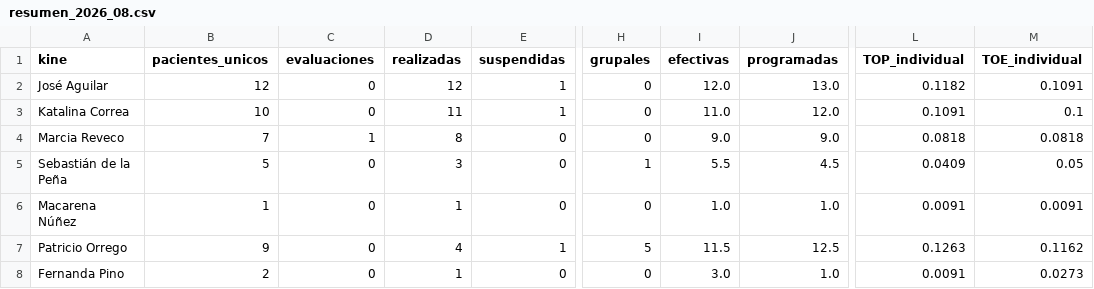
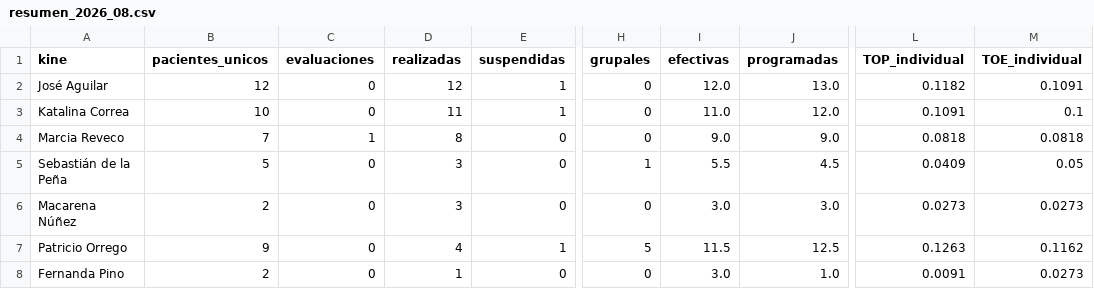
Before and after one commit to SebaNazar/termometro-kinexperience, a CSV file: docs/resumen_2026_08.csv, drawn as a sheet; only a part is shown, gaps mark what is left out; the diff names each change by its address in the sheet, - before the commit and + after, or states it on an @@ line.

```diff
--- a/docs/resumen_2026_08.csv
+++ b/docs/resumen_2026_08.csv
-B6 (pacientes_unicos): 1
+B6 (pacientes_unicos): 2
-D6 (realizadas): 1
+D6 (realizadas): 3
-I6 (efectivas): 1.0
+I6 (efectivas): 3.0
-J6 (programadas): 1.0
+J6 (programadas): 3.0
-L6 (TOP_individual): 0.0091
+L6 (TOP_individual): 0.0273
-M6 (TOE_individual): 0.0091
+M6 (TOE_individual): 0.0273
```
Also changed, not shown: 2 other files.
